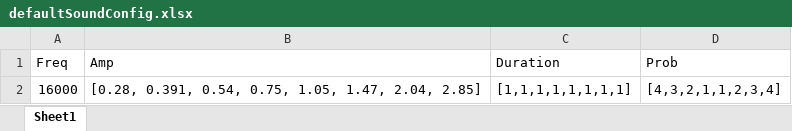
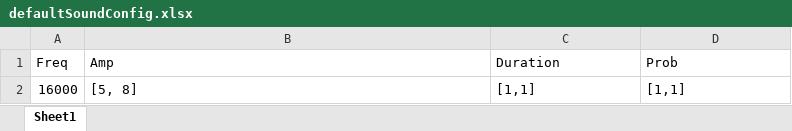
Before and after one commit to olfa-lab/PyBpodGUI, an Excel workbook: soundstimuliFiles/defaultSoundConfig.xlsx, sheet Sheet1, drawn as a sheet; values as stored, in another font and other column widths than the file's, no borders; the diff names each change by its address in the sheet, - before the commit and + after, or states it on an @@ line.

```diff
--- a/soundstimuliFiles/defaultSoundConfig.xlsx (sheet Sheet1)
+++ b/soundstimuliFiles/defaultSoundConfig.xlsx (sheet Sheet1)
-B2 (Amp): [0.28, 0.391, 0.54, 0.75, 1.05, 1.47, 2.04, 2.85]
+B2 (Amp): [5, 8]
-C2 (Duration): [1,1,1,1,1,1,1,1]
+C2 (Duration): [1,1]
-D2 (Prob): [4,3,2,1,1,2,3,4]
+D2 (Prob): [1,1]
```
Also changed, not shown: soundstimuliFiles/CalibrationConfig.xlsx, soundstimuliFiles/bufferSoundConfig.xlsx, 8 other files.
